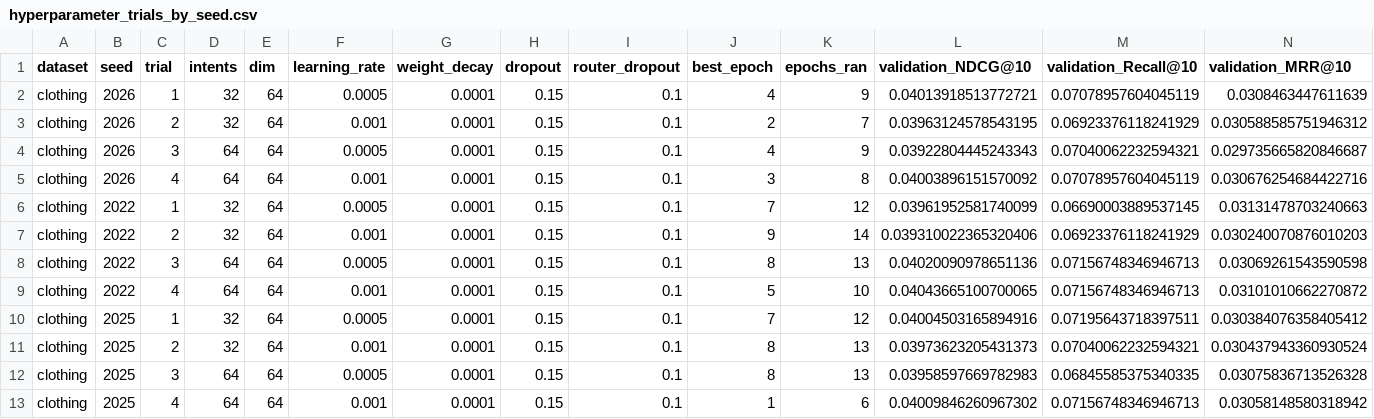
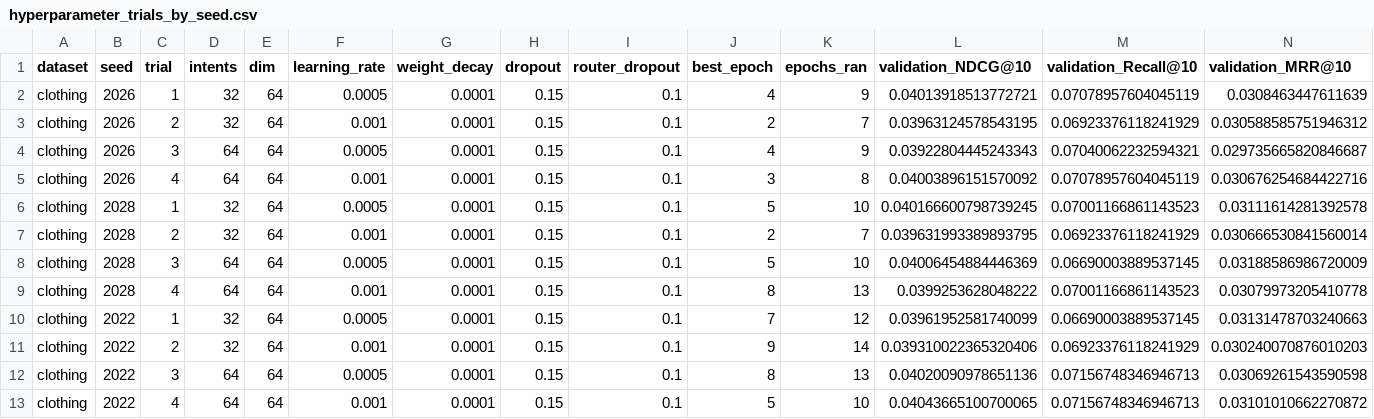
Before and after one commit to 1101909/FIR-MIC-MMREC-Cold, a CSV file: results/evidence/hyperparameter_trials_by_seed.csv, drawn as a sheet; only a part is shown; the shorter side is filled out with more unchanged rows; rows hold the shown columns only; the diff names each change by its address in the sheet, - before the commit and + after, or states it on an @@ line.

```diff
--- a/results/evidence/hyperparameter_trials_by_seed.csv
+++ b/results/evidence/hyperparameter_trials_by_seed.csv
+row 6: clothing | 2028 | 1 | 32 | 64 | 0.0005 | 0.0001 | 0.15 | 0.1 | 5 | 10 | 0.040166600798739245 | 0.07001166861143523 | 0.03111614281392578
+row 7: clothing | 2028 | 2 | 32 | 64 | 0.001 | 0.0001 | 0.15 | 0.1 | 2 | 7 | 0.039631993389893795 | 0.06923376118241929 | 0.030666530841560014
+row 8: clothing | 2028 | 3 | 64 | 64 | 0.0005 | 0.0001 | 0.15 | 0.1 | 5 | 10 | 0.04006454884446369 | 0.06690003889537145 | 0.03188586986720009
+row 9: clothing | 2028 | 4 | 64 | 64 | 0.001 | 0.0001 | 0.15 | 0.1 | 8 | 13 | 0.0399253628048222 | 0.07001166861143523 | 0.03079973205410778
```
Also changed, not shown: results/controlled_content/results_by_seed.csv, results/controlled_content/training_log.csv, 57 other files.
